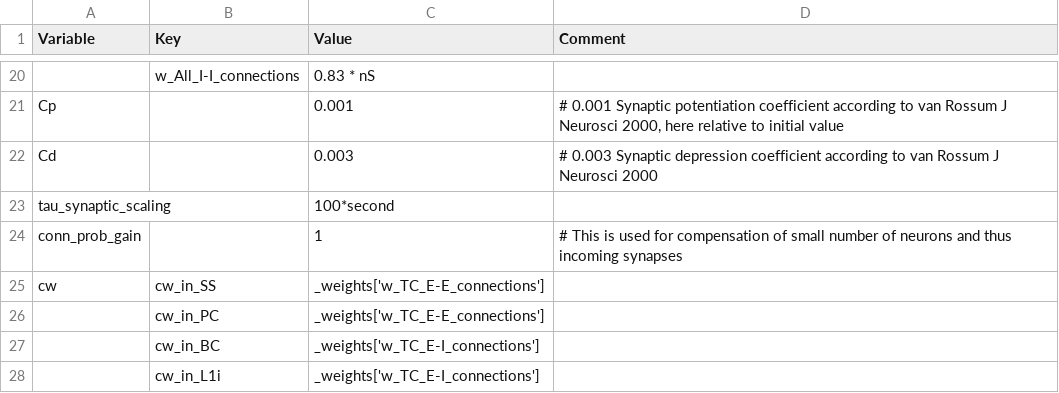
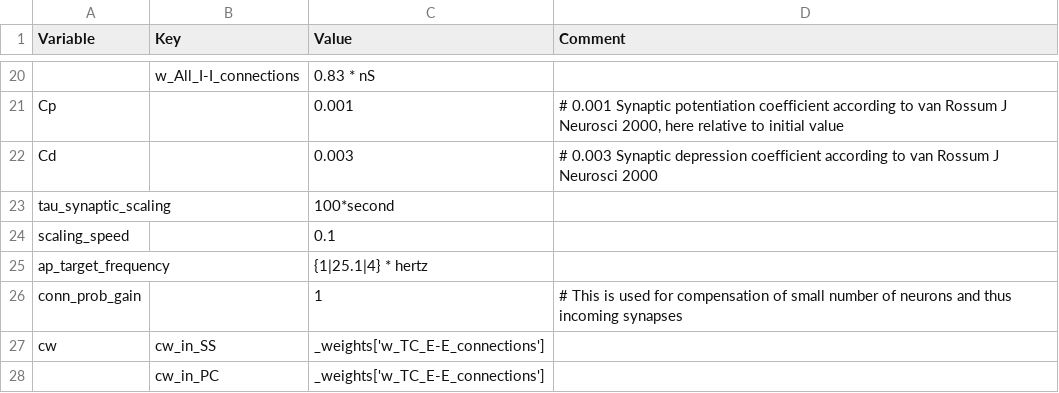
Before and after one commit to VisualNeuroscience-UH/CxSystem, a CSV file: config_files/Physiological_Parameters_for_Burbank.csv, drawn as a sheet; only a part is shown, gaps mark what is left out; the shorter side is filled out with more unchanged rows.

Commit message:
Building synaptic scaling

```diff
--- a/config_files/Physiological_Parameters_for_Burbank.csv
+++ b/config_files/Physiological_Parameters_for_Burbank.csv
@@ -23,2 +23,4 @@ Cd,,0.003,# 0.003 Synaptic depression coefficient according to van Rossum J Neur
 tau_synaptic_scaling,,100*second,
+scaling_speed,,0.1,
+ap_target_frequency,,{1|25.1|4} * hertz,
 conn_prob_gain,,1,# This is used for compensation of small number of neurons and thus incoming synapses
```
Also changed, not shown: config_files/Burbank_config.csv, 3 other files.
